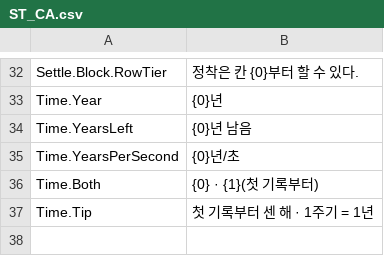
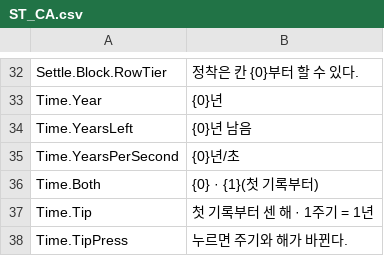
Before and after one commit to rhwwl12-creator/Cosmic_Ascension, a CSV file: Tools/data/ST_CA.csv, drawn as a sheet; only a part is shown, gaps mark what is left out; the diff names each change by its address in the sheet, - before the commit and + after, or states it on an @@ line.

```diff
--- a/Tools/data/ST_CA.csv
+++ b/Tools/data/ST_CA.csv
+row 38: Time.TipPress | 누르면 주기와 해가 바뀐다.
```
Also changed, not shown: 7 other files.
